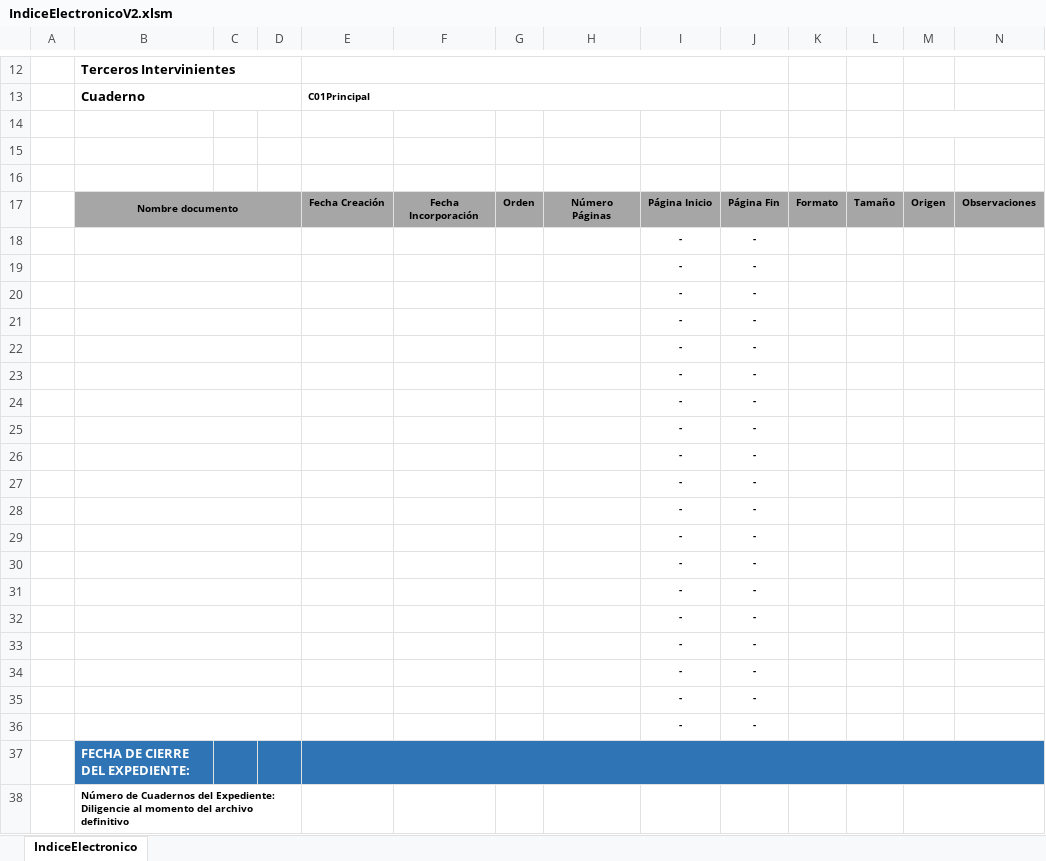
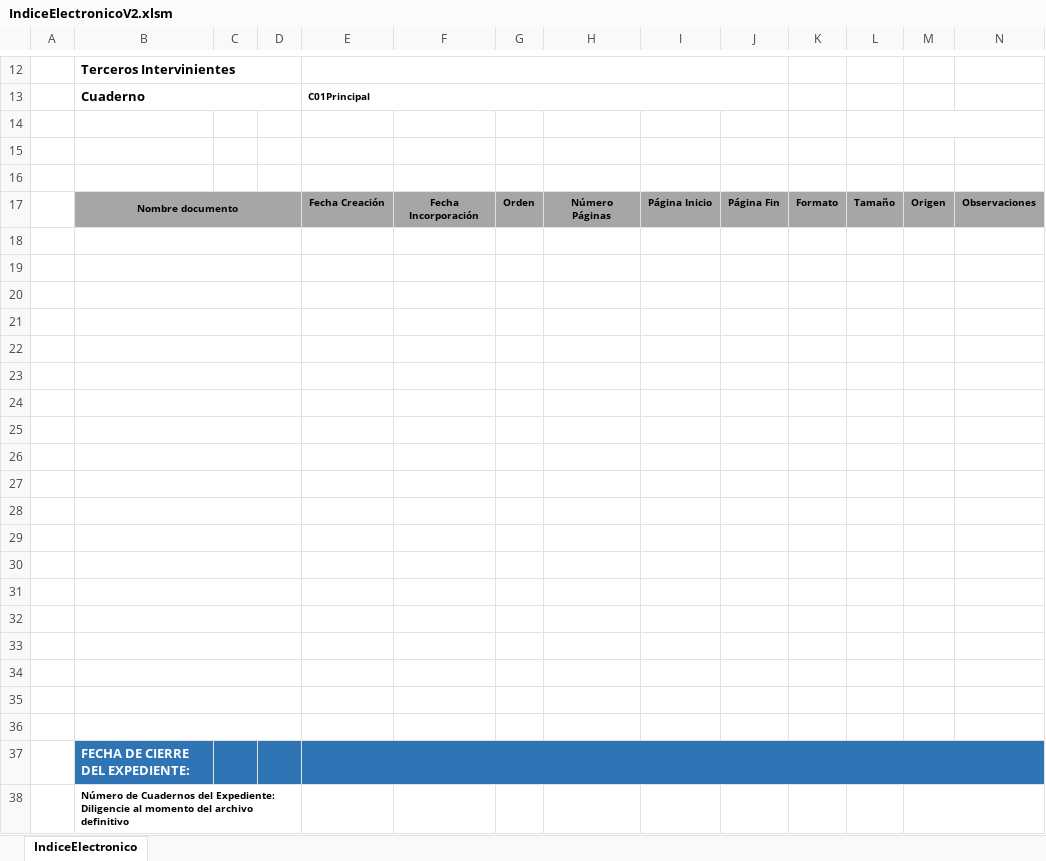
Before and after one commit to jonanv/ocr-python, an Excel workbook: IndiceElectronicoV2.xlsm, sheet IndiceElectronico, drawn as a sheet; only a part is shown, gaps mark what is left out; values as stored, in another font and other column widths than the file's, no borders; charts and pictures not drawn; the diff names each change by its address in the sheet, - before the commit and + after, or states it on an @@ line.

```diff
--- a/IndiceElectronicoV2.xlsm (sheet IndiceElectronico)
+++ b/IndiceElectronicoV2.xlsm (sheet IndiceElectronico)
-row 18:  |  |  |  |  |  |  |  | - | -
+row 18: (empty)
-row 19:  |  |  |  |  |  |  |  | - | -
+row 19: (empty)
-row 20:  |  |  |  |  |  |  |  | - | -
+row 20: (empty)
-row 21:  |  |  |  |  |  |  |  | - | -
+row 21: (empty)
-row 22:  |  |  |  |  |  |  |  | - | -
+row 22: (empty)
-row 23:  |  |  |  |  |  |  |  | - | -
+row 23: (empty)
-row 24:  |  |  |  |  |  |  |  | - | -
+row 24: (empty)
-row 25:  |  |  |  |  |  |  |  | - | -
+row 25: (empty)
-row 26:  |  |  |  |  |  |  |  | - | -
+row 26: (empty)
-row 27:  |  |  |  |  |  |  |  | - | -
+row 27: (empty)
-row 28:  |  |  |  |  |  |  |  | - | -
+row 28: (empty)
-row 29:  |  |  |  |  |  |  |  | - | -
+row 29: (empty)
-row 30:  |  |  |  |  |  |  |  | - | -
+row 30: (empty)
-row 31:  |  |  |  |  |  |  |  | - | -
+row 31: (empty)
-row 32:  |  |  |  |  |  |  |  | - | -
+row 32: (empty)
-row 33:  |  |  |  |  |  |  |  | - | -
+row 33: (empty)
-row 34:  |  |  |  |  |  |  |  | - | -
+row 34: (empty)
-row 35:  |  |  |  |  |  |  |  | - | -
+row 35: (empty)
-row 36:  |  |  |  |  |  |  |  | - | -
+row 36: (empty)
```
